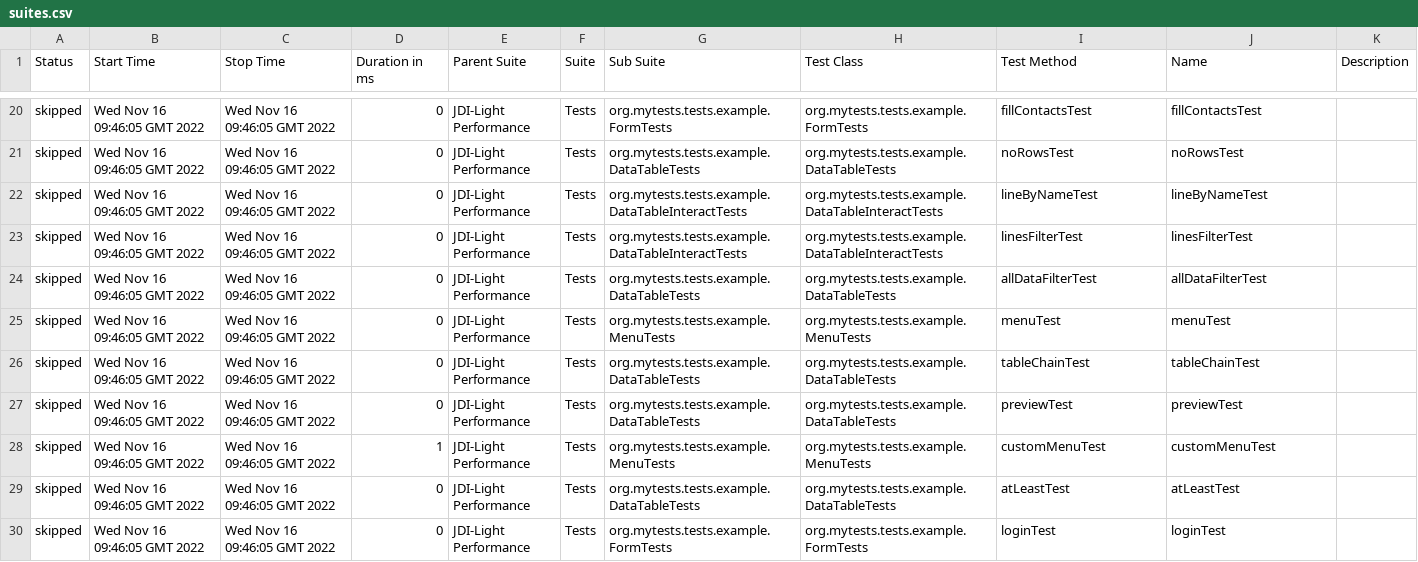
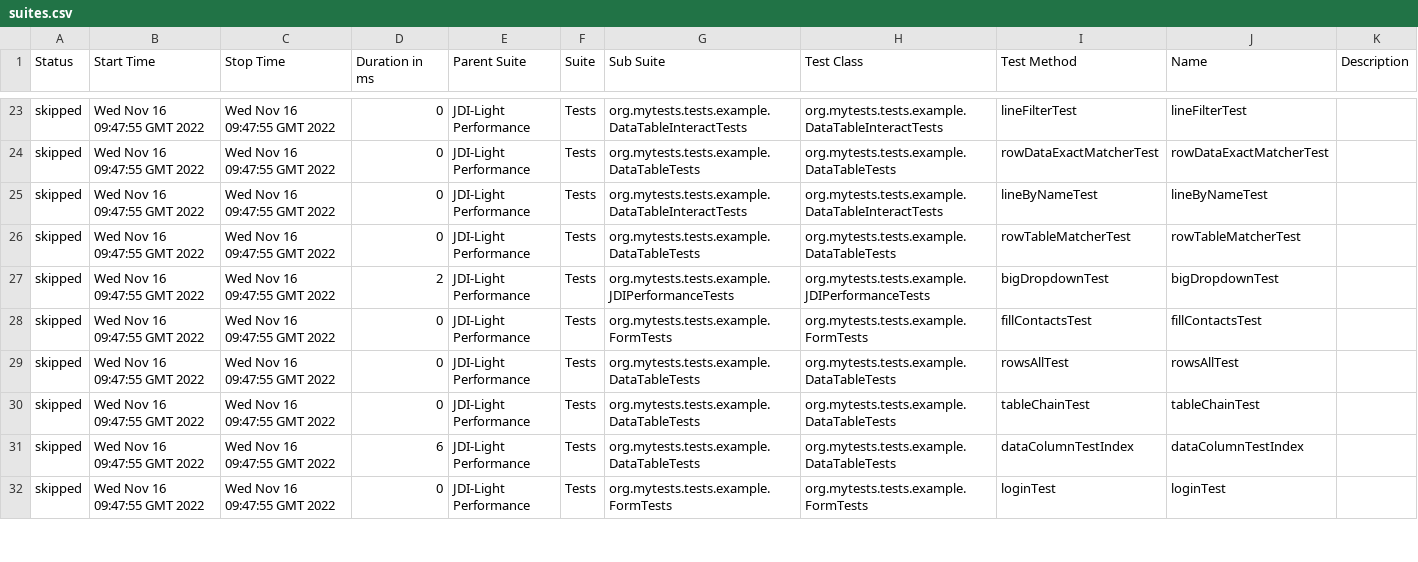
Before and after one commit to jdi-templates/jdi-light-browserstack, a CSV file: 8/data/suites.csv, drawn as a sheet; only a part is shown, gaps mark what is left out; the diff covers the shown part only.

```diff
--- a/8/data/suites.csv
+++ b/8/data/suites.csv
@@ -20,11 +23,10 @@
-"skipped","Wed Nov 16 09:46:05 GMT 2022","Wed Nov 16 09:46:05 GMT 2022","0","JDI-Light Performance","Tests","org.mytests.tests.example.FormTests","org.mytests.tests.example.FormTests","fillContactsTest","fillContactsTest",""
-"skipped","Wed Nov 16 09:46:05 GMT 2022","Wed Nov 16 09:46:05 GMT 2022","0","JDI-Light Performance","Tests","org.mytests.tests.example.DataTableTests","org.mytests.tests.example.DataTableTests","noRowsTest","noRowsTest",""
-"skipped","Wed Nov 16 09:46:05 GMT 2022","Wed Nov 16 09:46:05 GMT 2022","0","JDI-Light Performance","Tests","org.mytests.tests.example.DataTableInteractTests","org.mytests.tests.example.DataTableInteractTests","lineByNameTest","lineByNameTest",""
-"skipped","Wed Nov 16 09:46:05 GMT 2022","Wed Nov 16 09:46:05 GMT 2022","0","JDI-Light Performance","Tests","org.mytests.tests.example.DataTableInteractTests","org.mytests.tests.example.DataTableInteractTests","linesFilterTest","linesFilterTest",""
-"skipped","Wed Nov 16 09:46:05 GMT 2022","Wed Nov 16 09:46:05 GMT 2022","0","JDI-Light Performance","Tests","org.mytests.tests.example.DataTableTests","org.mytests.tests.example.DataTableTests","allDataFilterTest","allDataFilterTest",""
-"skipped","Wed Nov 16 09:46:05 GMT 2022","Wed Nov 16 09:46:05 GMT 2022","0","JDI-Light Performance","Tests","org.mytests.tests.example.MenuTests","org.mytests.tests.example.MenuTests","menuTest","menuTest",""
-"skipped","Wed Nov 16 09:46:05 GMT 2022","Wed Nov 16 09:46:05 GMT 2022","0","JDI-Light Performance","Tests","org.mytests.tests.example.DataTableTests","org.mytests.tests.example.DataTableTests","tableChainTest","tableChainTest",""
-"skipped","Wed Nov 16 09:46:05 GMT 2022","Wed Nov 16 09:46:05 GMT 2022","0","JDI-Light Performance","Tests","org.mytests.tests.example.DataTableTests","org.mytests.tests.example.DataTableTests","previewTest","previewTest",""
-"skipped","Wed Nov 16 09:46:05 GMT 2022","Wed Nov 16 09:46:05 GMT 2022","1","JDI-Light Performance","Tests","org.mytests.tests.example.MenuTests","org.mytests.tests.example.MenuTests","customMenuTest","customMenuTest",""
-"skipped","Wed Nov 16 09:46:05 GMT 2022","Wed Nov 16 09:46:05 GMT 2022","0","JDI-Light Performance","Tests","org.mytests.tests.example.DataTableTests","org.mytests.tests.example.DataTableTests","atLeastTest","atLeastTest",""
-"skipped","Wed Nov 16 09:46:05 GMT 2022","Wed Nov 16 09:46:05 GMT 2022","0","JDI-Light Performance","Tests","org.mytests.tests.example.FormTests","org.mytests.tests.example.FormTests","loginTest","loginTest",""
+"skipped","Wed Nov 16 09:47:55 GMT 2022","Wed Nov 16 09:47:55 GMT 2022","0","JDI-Light Performance","Tests","org.mytests.tests.example.DataTableInteractTests","org.mytests.tests.example.DataTableInteractTests","lineFilterTest","lineFilterTest",""
+"skipped","Wed Nov 16 09:47:55 GMT 2022","Wed Nov 16 09:47:55 GMT 2022","0","JDI-Light Performance","Tests","org.mytests.tests.example.DataTableTests","org.mytests.tests.example.DataTableTests","rowDataExactMatcherTest","rowDataExactMatcherTest",""
+"skipped","Wed Nov 16 09:47:55 GMT 2022","Wed Nov 16 09:47:55 GMT 2022","0","JDI-Light Performance","Tests","org.mytests.tests.example.DataTableInteractTests","org.mytests.tests.example.DataTableInteractTests","lineByNameTest","lineByNameTest",""
+"skipped","Wed Nov 16 09:47:55 GMT 2022","Wed Nov 16 09:47:55 GMT 2022","0","JDI-Light Performance","Tests","org.mytests.tests.example.DataTableTests","org.mytests.tests.example.DataTableTests","rowTableMatcherTest","rowTableMatcherTest",""
+"skipped","Wed Nov 16 09:47:55 GMT 2022","Wed Nov 16 09:47:55 GMT 2022","2","JDI-Light Performance","Tests","org.mytests.tests.example.JDIPerformanceTests","org.mytests.tests.example.JDIPerformanceTests","bigDropdownTest","bigDropdownTest",""
+"skipped","Wed Nov 16 09:47:55 GMT 2022","Wed Nov 16 09:47:55 GMT 2022","0","JDI-Light Performance","Tests","org.mytests.tests.example.FormTests","org.mytests.tests.example.FormTests","fillContactsTest","fillContactsTest",""
+"skipped","Wed Nov 16 09:47:55 GMT 2022","Wed Nov 16 09:47:55 GMT 2022","0","JDI-Light Performance","Tests","org.mytests.tests.example.DataTableTests","org.mytests.tests.example.DataTableTests","rowsAllTest","rowsAllTest",""
+"skipped","Wed Nov 16 09:47:55 GMT 2022","Wed Nov 16 09:47:55 GMT 2022","0","JDI-Light Performance","Tests","org.mytests.tests.example.DataTableTests","org.mytests.tests.example.DataTableTests","tableChainTest","tableChainTest",""
+"skipped","Wed Nov 16 09:47:55 GMT 2022","Wed Nov 16 09:47:55 GMT 2022","6","JDI-Light Performance","Tests","org.mytests.tests.example.DataTableTests","org.mytests.tests.example.DataTableTests","dataColumnTestIndex","dataColumnTestIndex",""
+"skipped","Wed Nov 16 09:47:55 GMT 2022","Wed Nov 16 09:47:55 GMT 2022","0","JDI-Light Performance","Tests","org.mytests.tests.example.FormTests","org.mytests.tests.example.FormTests","loginTest","loginTest",""
```
Also changed, not shown: 3 added rows, 2 removed rows and 94 edited cells elsewhere in this file, 57 other files.
